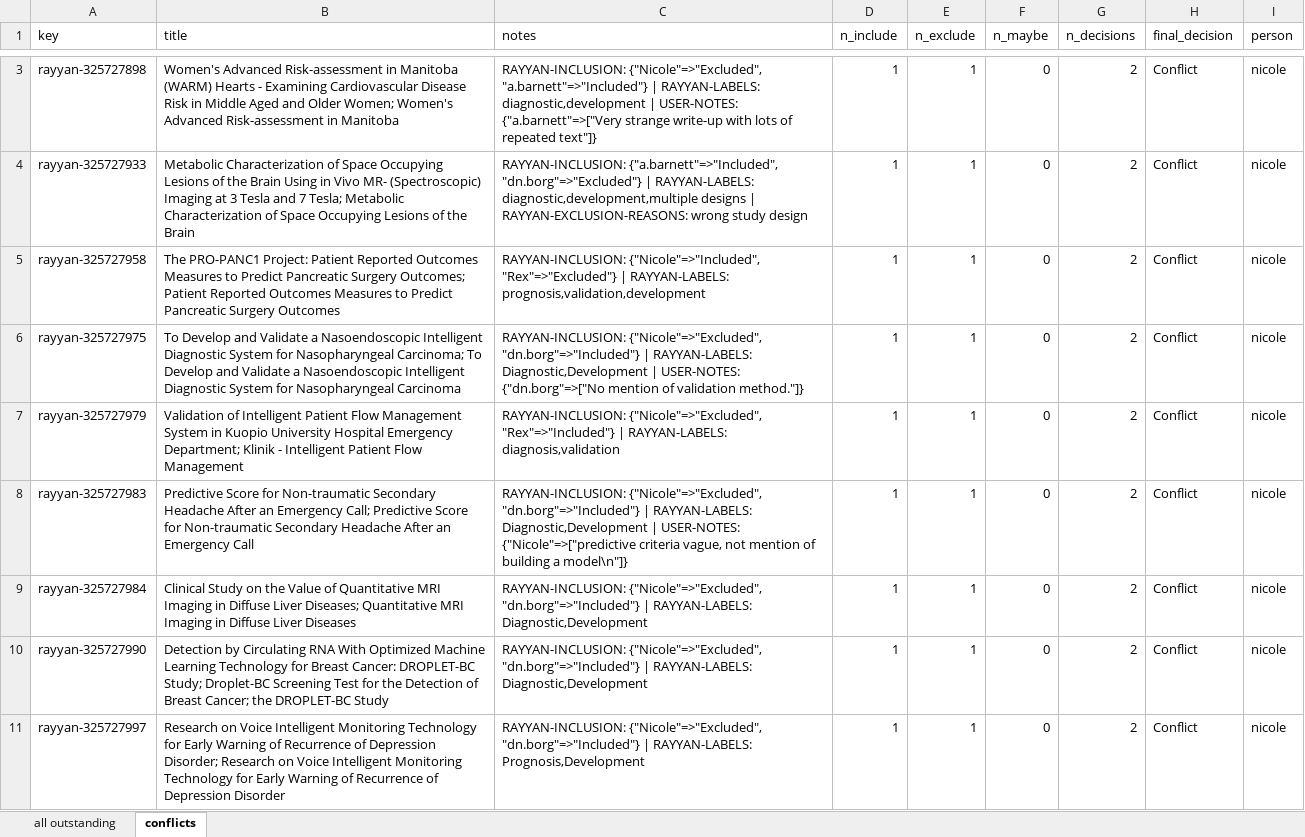
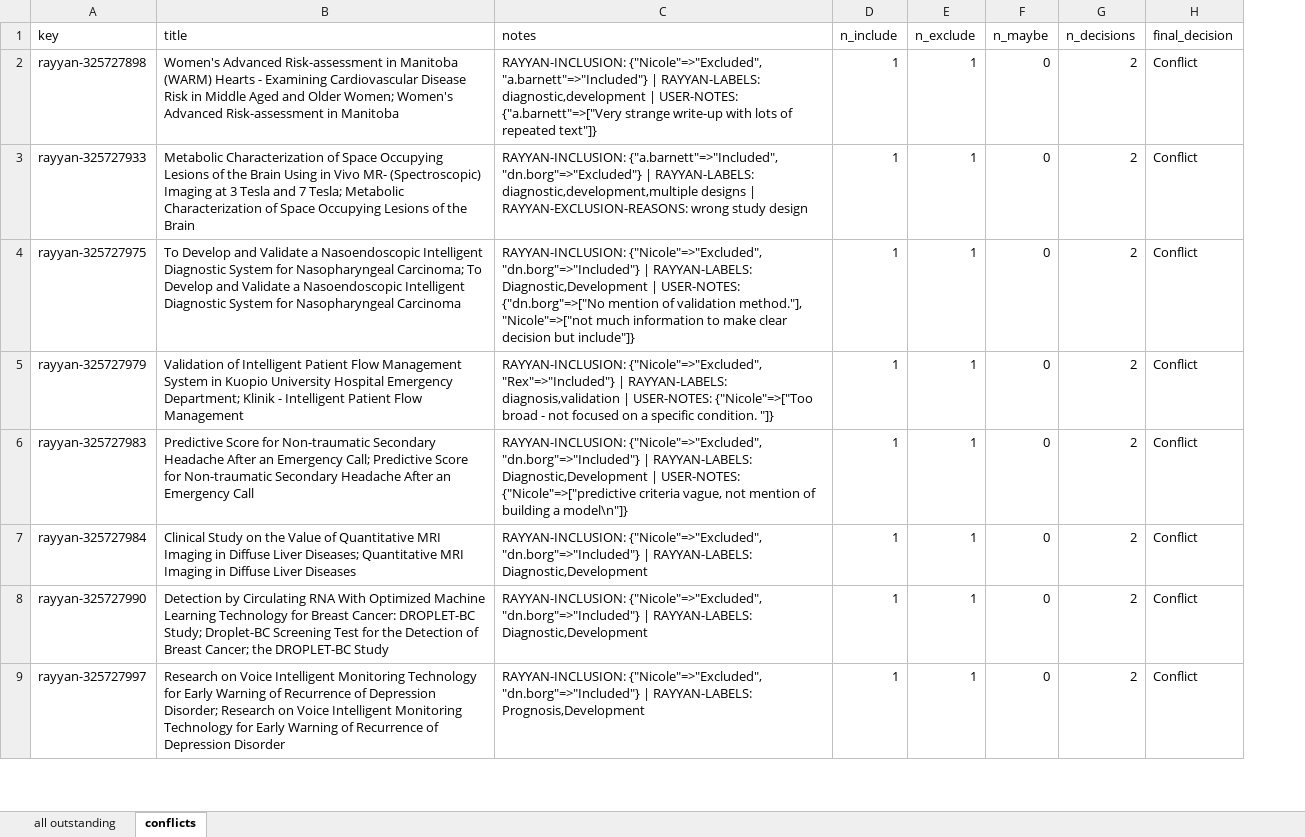
Before and after one commit to nicolemwhite/prediction_clinicaltrials, an Excel workbook: data/rayyan/outstanding_records.xlsx, sheet conflicts, drawn as a sheet; only a part is shown, gaps mark what is left out; values as stored, in another font and other column widths than the file's, no borders; removed rows and columns are numbered as before the commit, all else as after; the diff covers the shown part only; the diff names each change by its address in the sheet, - before the commit and + after, or states it on an @@ line.

Commit message:
update decision criteria for screening

```diff
--- a/data/rayyan/outstanding_records.xlsx (sheet conflicts)
+++ b/data/rayyan/outstanding_records.xlsx (sheet conflicts)
-column I (person), rows 3-4: nicole | nicole; rows 6-11: all nicole
-row 5: rayyan-325727958 | The PRO-PANC1 Project: Patient Reported Outcomes Measures to Predict Pancreatic Surgery Outcomes; Patient Reported Outcomes Measures to Predict Pancreatic Surgery Outcomes | RAYYAN-INCLUSION: {"Nicole"=>"Included", "Rex"=>"Excluded"} | RAYYAN-LABELS: prognosis,validation,development | 1 | 1 | 0 | 2 | Conflict | nicole
-C4 (notes): …of validation method."]}
+C4 (notes): …of validation method."], "Nicole"=>["not much information to make clear decision but include"]}
-C5 (notes): …RAYYAN-LABELS: diagnosis,validation
+C5 (notes): …RAYYAN-LABELS: diagnosis,validation | USER-NOTES: {"Nicole"=>["Too broad - not focused on a specific condition. "]}
```
Also changed, not shown: 1 removed row and 3 edited cells elsewhere in this sheet, sheet all outstanding, 1 other file.
